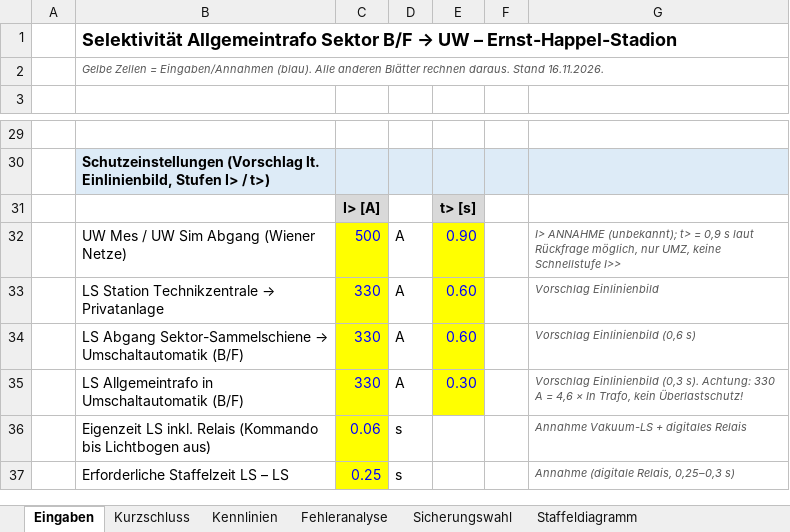
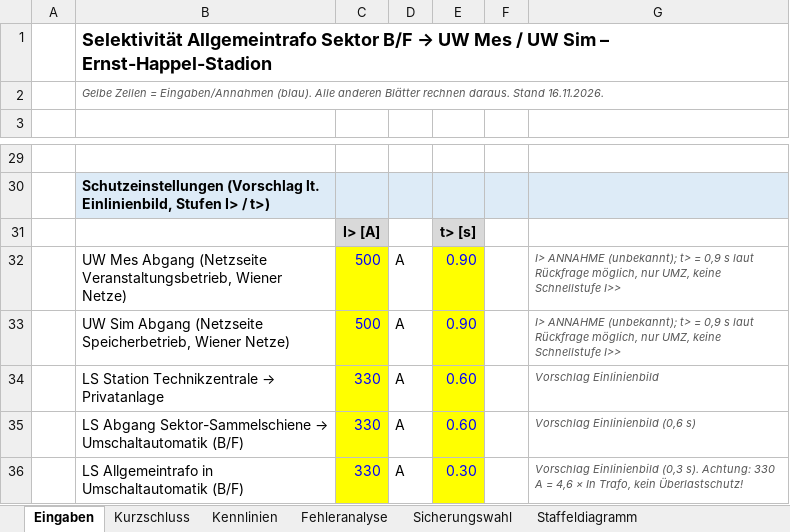
Before and after one commit to TBH-Stefan/Homepage, an Excel workbook: out/Selektivitaet_Allgemeintrafo_BF_EHS.xlsx, sheet Eingaben, drawn as a sheet; only a part is shown, gaps mark what is left out; the shorter side is filled out with more unchanged rows; values as stored, in another font and other column widths than the file's, no borders; addresses are those after the commit; the diff names each change by its address in the sheet, - before the commit and + after, or states it on an @@ line.

```diff
--- a/out/Selektivitaet_Allgemeintrafo_BF_EHS.xlsx (sheet Eingaben)
+++ b/out/Selektivitaet_Allgemeintrafo_BF_EHS.xlsx (sheet Eingaben)
-B1: …→ UW – Ernst-Happel-Stadion
+B1: …→ UW Mes / UW Sim – Ernst-Happel-Stadion
+row 32:  | UW Mes Abgang (Netzseite Veranstaltungsbetrieb, Wiener Netze) | 500 | A | 0.90 |  | I> ANNAHME (unbekannt); t> = 0,9 s laut Rückfrage möglich, nur UMZ, keine Schnellstufe I>>
-B33: UW Mes / UW Sim Abgang (Wiener Netze)
+B33: UW Sim Abgang (Netzseite Speicherbetrieb, Wiener Netze)
```
Also changed, not shown: sheet Fehleranalyse, sheet Staffeldiagramm, sheet Kurzschluss, sheet Sicherungswahl, formulas that keep their value, charts or pictures, 2 other files.
